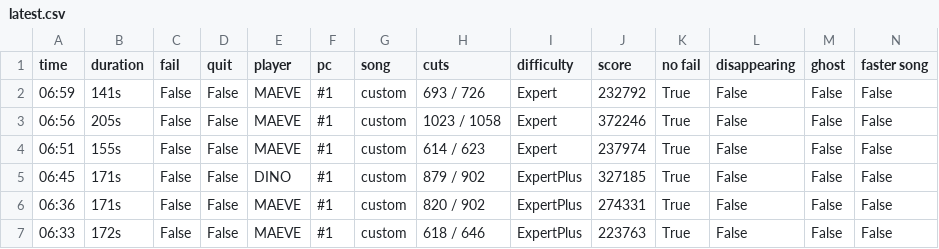
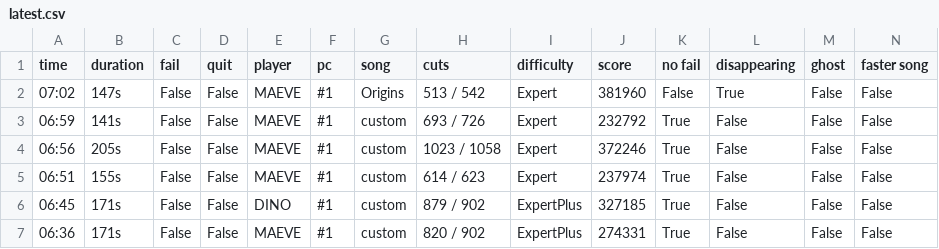
Before and after one commit to budidino/multiverse, a CSV file: latest.csv, drawn as a sheet; only a part is shown; the shorter side is filled out with more unchanged rows; the diff names each change by its address in the sheet, - before the commit and + after, or states it on an @@ line.

```diff
--- a/latest.csv
+++ b/latest.csv
+row 2: 07:02 | 147s | False | False | MAEVE | #1 | Origins | 513 / 542 | Expert | 381960 | False | True | False | False
```
Also changed, not shown: 2 other files.
